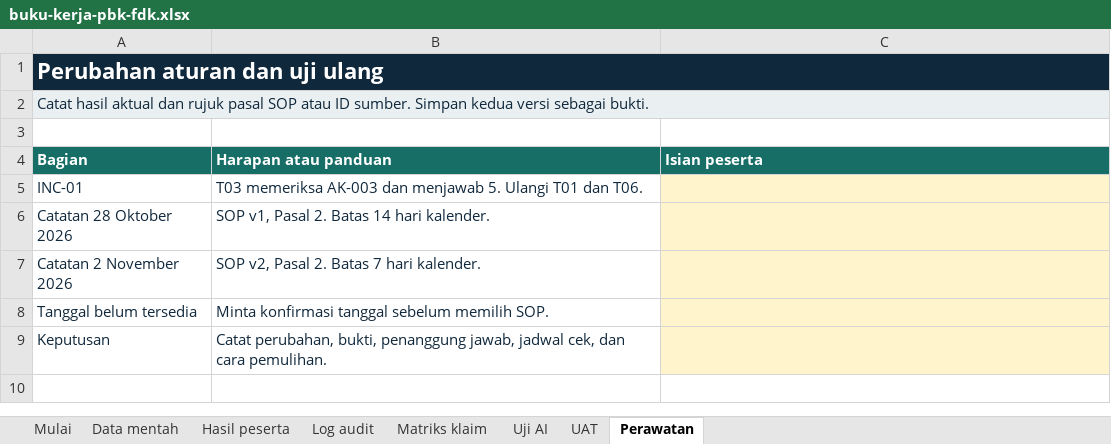
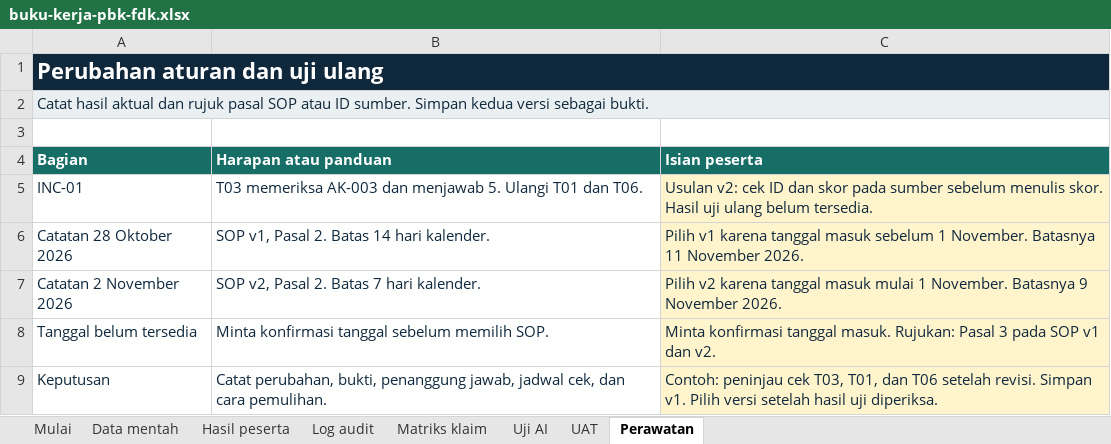
Before and after one commit to syahrizal-as/ai-icc, an Excel workbook: dist/bahan/buku-kerja-pbk-fdk.xlsx, sheet Perawatan, drawn as a sheet; values as stored, in another font and other column widths than the file's, no borders; the diff names each change by its address in the sheet, - before the commit and + after, or states it on an @@ line.

```diff
--- a/dist/bahan/buku-kerja-pbk-fdk.xlsx (sheet Perawatan)
+++ b/dist/bahan/buku-kerja-pbk-fdk.xlsx (sheet Perawatan)
-C5 (Isian peserta): (empty)
+C5 (Isian peserta): Usulan v2: cek ID dan skor pada sumber sebelum menulis skor. Hasil uji ulang belum tersedia.
-C6 (Isian peserta): (empty)
+C6 (Isian peserta): Pilih v1 karena tanggal masuk sebelum 1 November. Batasnya 11 November 2026.
-C7 (Isian peserta): (empty)
+C7 (Isian peserta): Pilih v2 karena tanggal masuk mulai 1 November. Batasnya 9 November 2026.
-C8 (Isian peserta): (empty)
+C8 (Isian peserta): Minta konfirmasi tanggal masuk. Rujukan: Pasal 3 pada SOP v1 dan v2.
-C9 (Isian peserta): (empty)
+C9 (Isian peserta): Contoh: peninjau cek T03, T01, dan T06 setelah revisi. Simpan v1. Pilih versi setelah hasil uji diperiksa.
```
Also changed, not shown: sheet Hasil peserta, sheet Log audit, sheet Matriks klaim, sheet Uji AI, sheet UAT, sheet Mulai, 2 other files.
